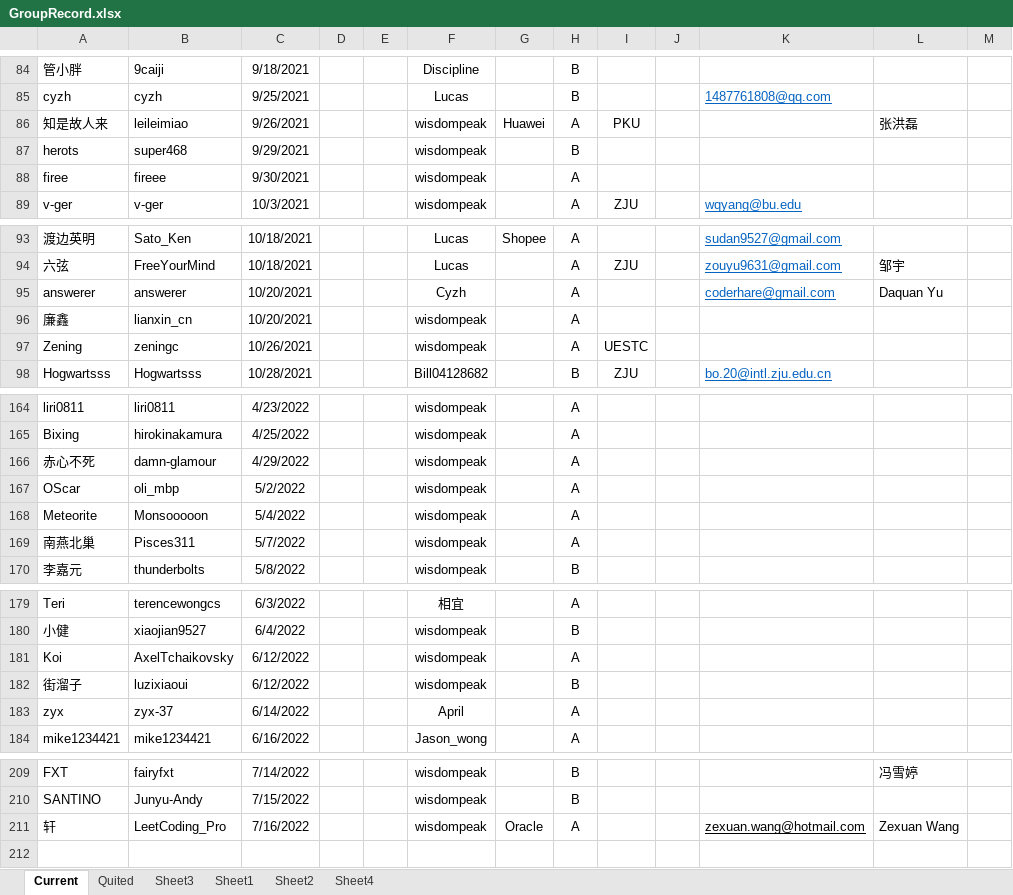
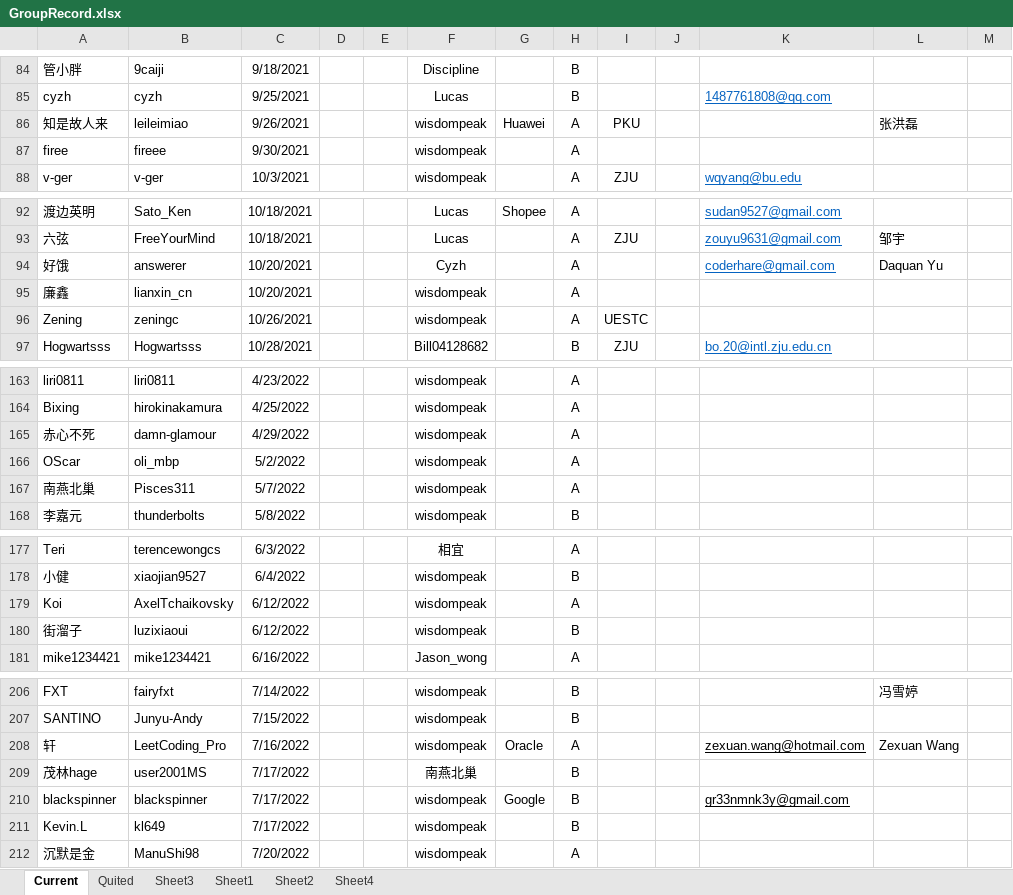
Before and after one commit to wisdompeak/lc-score-board, an Excel workbook: generateEXCEL/Data/Members/GroupRecord.xlsx, sheet Current, drawn as a sheet; only a part is shown, gaps mark what is left out; values as stored, in another font and other column widths than the file's, no borders; removed rows and columns are numbered as before the commit, all else as after; the diff covers the shown part only; the diff names each change by its address in the sheet, - before the commit and + after, or states it on an @@ line.

```diff
--- a/generateEXCEL/Data/Members/GroupRecord.xlsx (sheet Current)
+++ b/generateEXCEL/Data/Members/GroupRecord.xlsx (sheet Current)
-row 87: herots | super468 | 9/29/2021 |  |  | wisdompeak |  | B
-A94: answerer
+A94: 好饿
-row 168: Meteorite | Monsooooon | 5/4/2022 |  |  | wisdompeak |  | A
-row 183: zyx | zyx-37 | 6/14/2022 |  |  | April |  | A
+row 209: 茂林hage | user2001MS | 7/17/2022 |  |  | 南燕北巢 |  | B
+row 210: blackspinner | blackspinner | 7/17/2022 |  |  | wisdompeak | Google | B |  |  | gr33nmnk3y@gmail.com
+row 211: Kevin.L | kl649 | 7/17/2022 |  |  | wisdompeak |  | B
+row 212: 沉默是金 | ManuShi98 | 7/20/2022 |  |  | wisdompeak |  | A
```
Also changed, not shown: 2 edited cells elsewhere in this sheet, sheet Quited, generateEXCEL/graduates.xlsx, generateEXCEL/index.xlsx, 18 other files.
